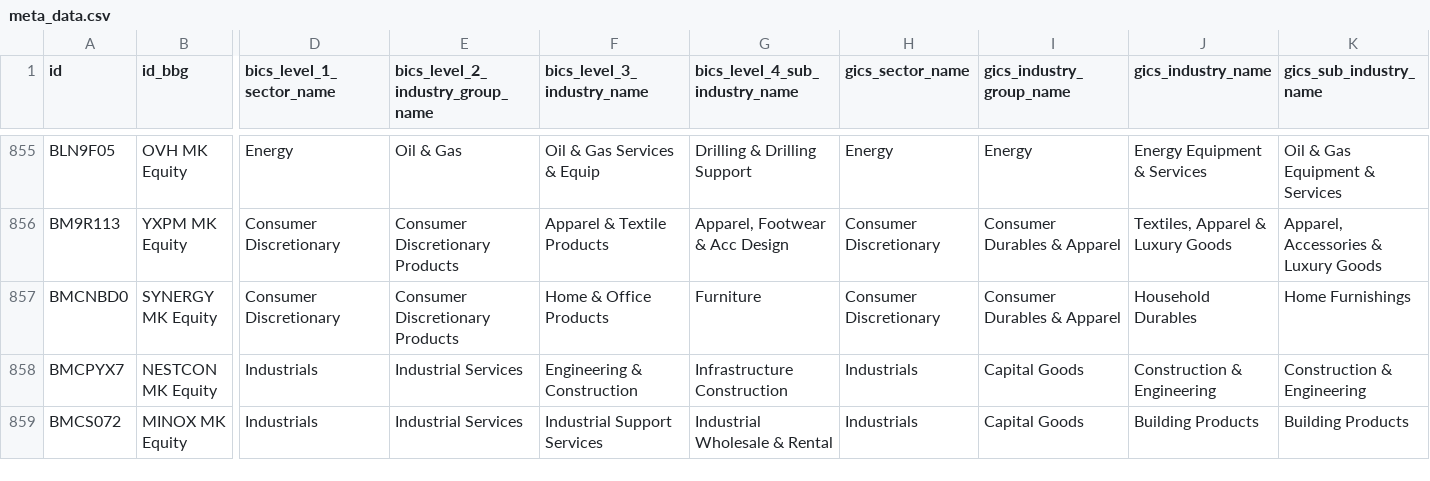
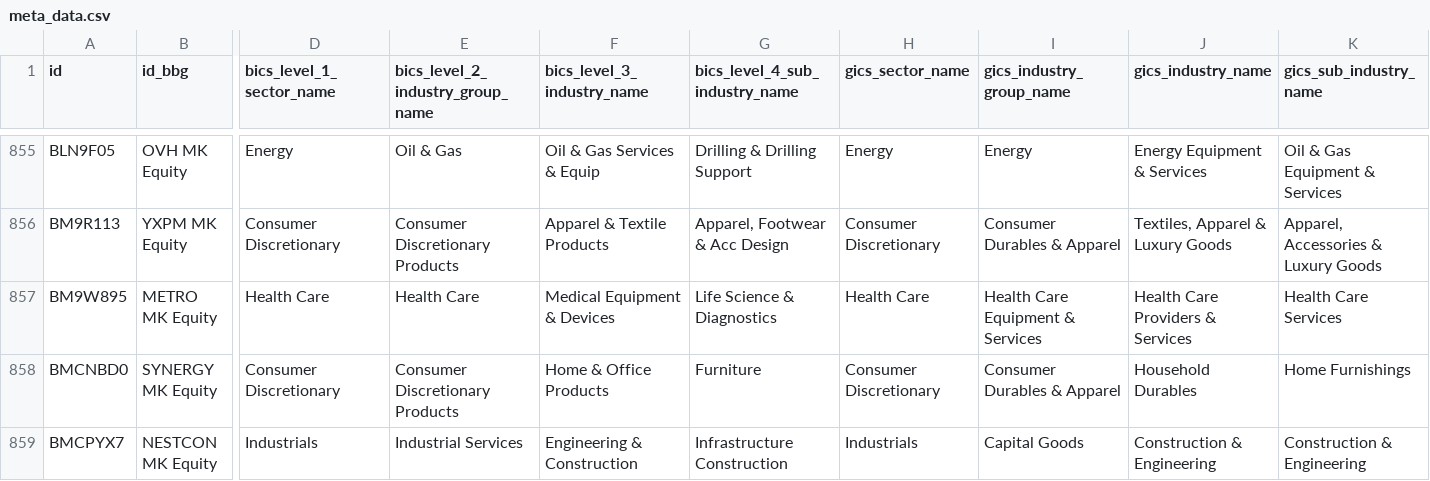
Before and after one commit to etq-quant/bursa, a CSV file: data/meta_data.csv, drawn as a sheet; only a part is shown, gaps mark what is left out; the shorter side is filled out with more unchanged rows; rows hold the shown columns only; the diff names each change by its address in the sheet, - before the commit and + after, or states it on an @@ line.

Commit message:
[bot] commit

```diff
--- a/data/meta_data.csv
+++ b/data/meta_data.csv
+row 857: BM9W895 | METRO MK Equity | Health Care | Health Care | Medical Equipment & Devices | Life Science & Diagnostics | Health Care | Health Care Equipment & Services | Health Care Providers & Services | Health Care Services
```
